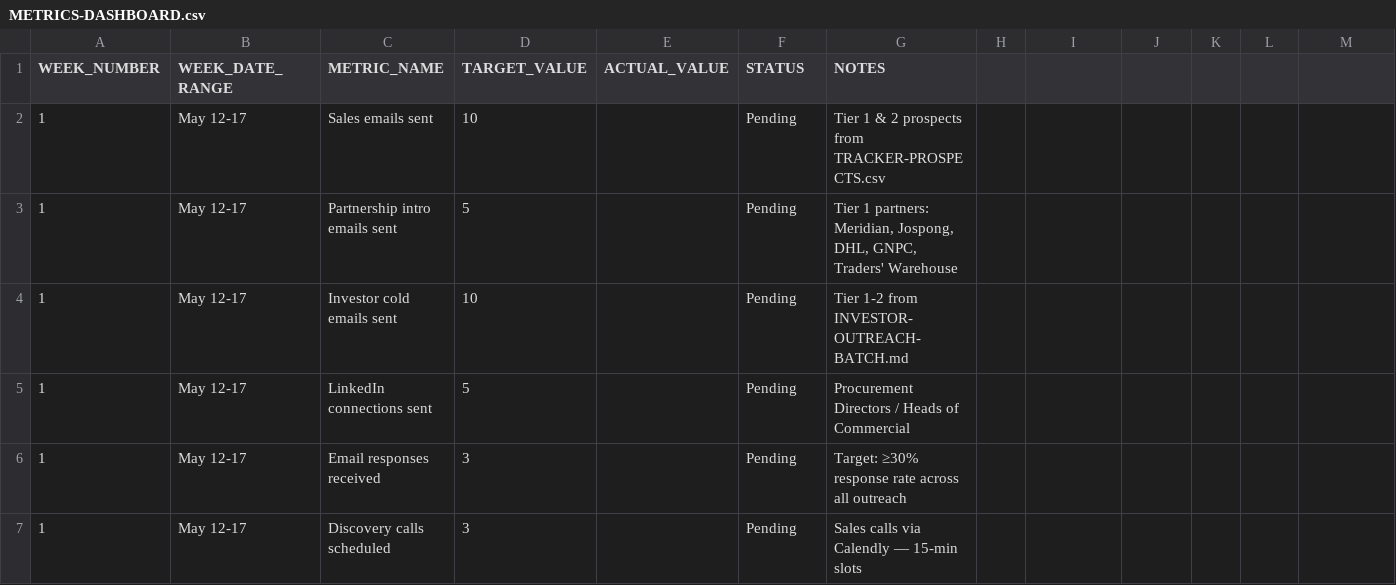
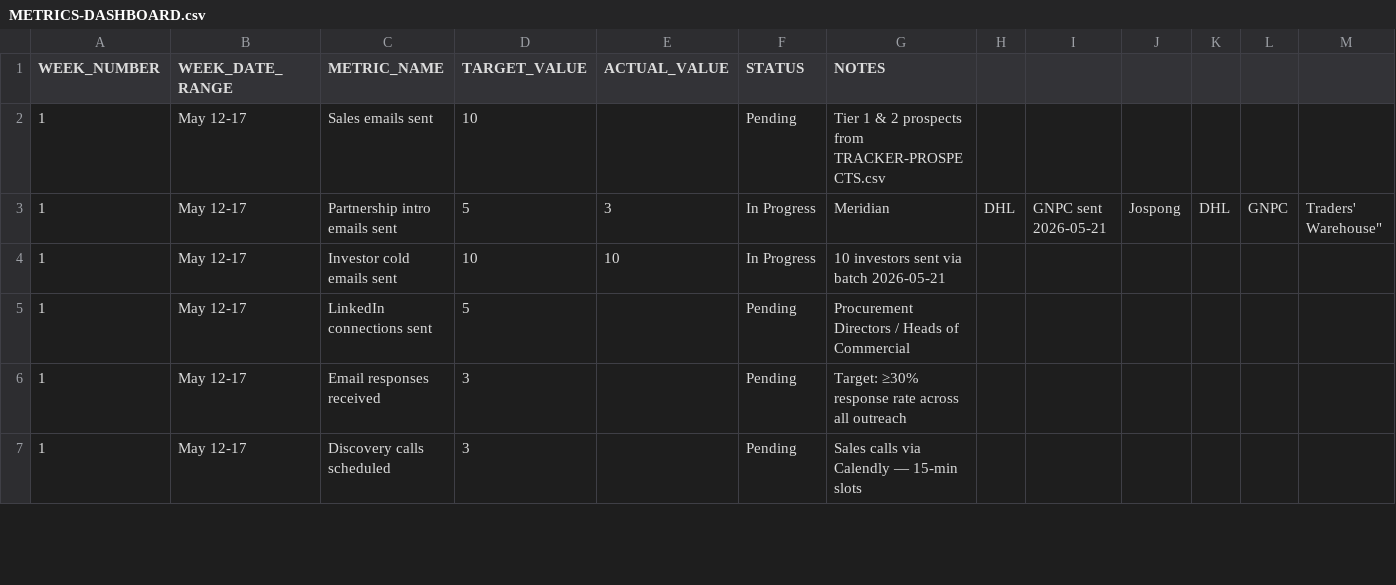
Before and after one commit to banga19/sales-and-funding-assets, a CSV file: METRICS-DASHBOARD.csv, drawn as a sheet; only a part is shown.

```diff
--- a/METRICS-DASHBOARD.csv
+++ b/METRICS-DASHBOARD.csv
@@ -2,4 +2,4 @@ WEEK_NUMBER,WEEK_DATE_RANGE,METRIC_NAME,TARGET_VALUE,ACTUAL_VALUE,STATUS,NOTES
 1,May 12-17,Sales emails sent,10,"",Pending,"Tier 1 & 2 prospects from TRACKER-PROSPECTS.csv"
-1,May 12-17,Partnership intro emails sent,5,"",Pending,"Tier 1 partners: Meridian, Jospong, DHL, GNPC, Traders' Warehouse"
-1,May 12-17,Investor cold emails sent,10,"",Pending,"Tier 1-2 from INVESTOR-OUTREACH-BATCH.md"
+1,May 12-17,Partnership intro emails sent,5,3,In Progress,Meridian, DHL, GNPC sent 2026-05-21, Jospong, DHL, GNPC, Traders' Warehouse"
+1,May 12-17,Investor cold emails sent,10,10,In Progress,10 investors sent via batch 2026-05-21
 1,May 12-17,LinkedIn connections sent,5,"",Pending,"Procurement Directors / Heads of Commercial"
```
Also changed, not shown: 23 other files.
